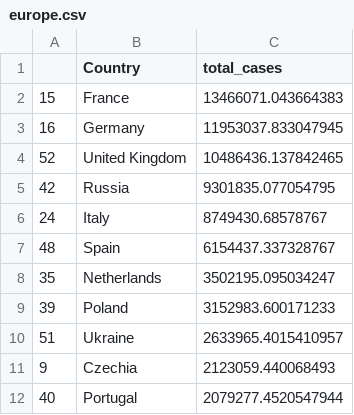
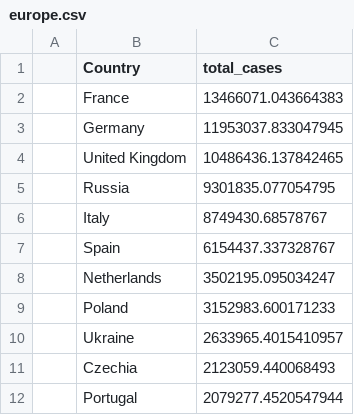
Before and after one commit to Jaga-droid/Covid_Data_StoryBoard, a CSV file: Resources/DataSet/Pie Slices/europe.csv, drawn as a sheet.

```diff
--- a/Resources/DataSet/Pie Slices/europe.csv
+++ b/Resources/DataSet/Pie Slices/europe.csv
@@ -1,12 +1,12 @@
 ,Country,total_cases
-15,France,13466071.043664383
-16,Germany,11953037.833047945
-52,United Kingdom,10486436.137842465
-42,Russia,9301835.077054795
-24,Italy,8749430.68578767
-48,Spain,6154437.337328767
-35,Netherlands,3502195.095034247
-39,Poland,3152983.600171233
-51,Ukraine,2633965.4015410957
-9,Czechia,2123059.440068493
-40,Portugal,2079277.4520547944
+,France,13466071.043664383
+,Germany,11953037.833047945
+,United Kingdom,10486436.137842465
+,Russia,9301835.077054795
+,Italy,8749430.68578767
+,Spain,6154437.337328767
+,Netherlands,3502195.095034247
+,Poland,3152983.600171233
+,Ukraine,2633965.4015410957
+,Czechia,2123059.440068493
+,Portugal,2079277.4520547944
```
Also changed, not shown: Resources/DataSet/Pie Slices/africa.csv, Resources/DataSet/Pie Slices/asia.csv, 3 other files.
